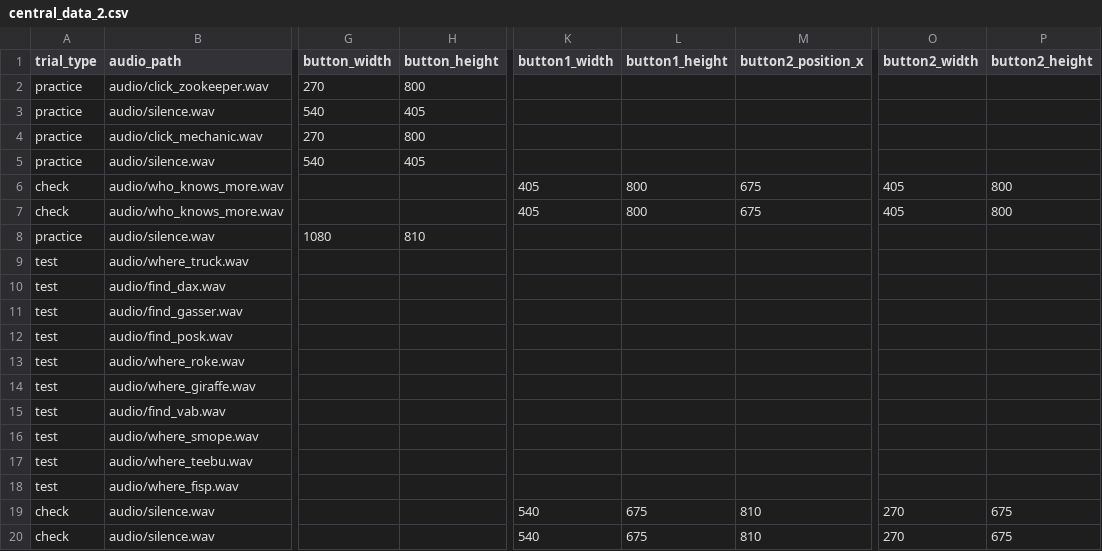
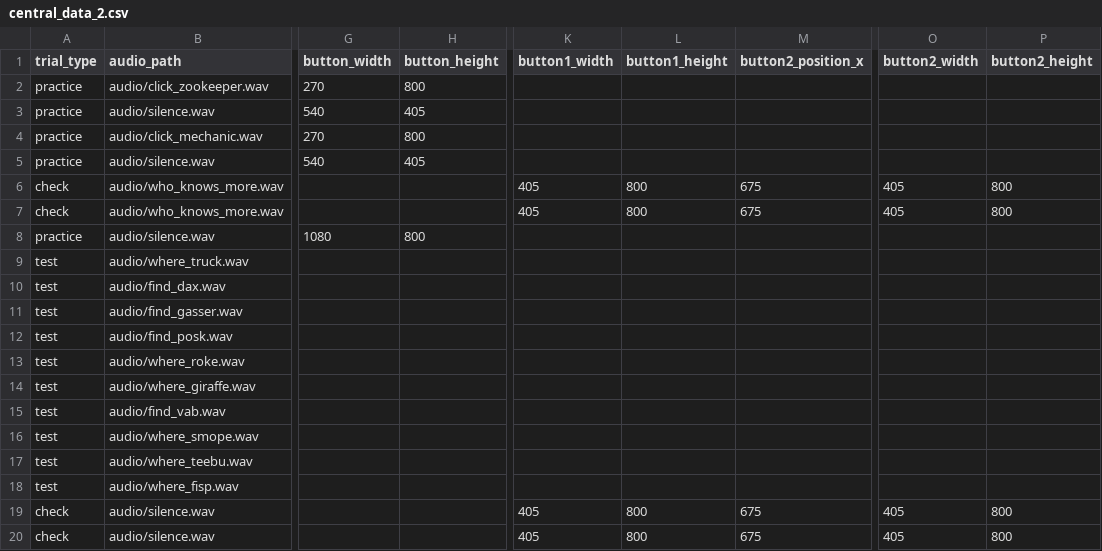
Before and after one commit to aesimon2/aesimon2.github.io, a CSV file: expert2/central_data_2.csv, drawn as a sheet; only a part is shown, gaps mark what is left out; the diff names each change by its address in the sheet, - before the commit and + after, or states it on an @@ line.

Commit message:
buttons again :(

```diff
--- a/expert2/central_data_2.csv
+++ b/expert2/central_data_2.csv
-H8 (button_height): 810
+H8 (button_height): 800
-K19:K20 (button1_width): 540
+K19:K20 (button1_width): 405
-L19:L20 (button1_height): 675
+L19:L20 (button1_height): 800
-M19:M20 (button2_position_x): 810
+M19:M20 (button2_position_x): 675
-O19:O20 (button2_width): 270
+O19:O20 (button2_width): 405
-P19:P20 (button2_height): 675
+P19:P20 (button2_height): 800
```
Also changed, not shown: 1 other file.
